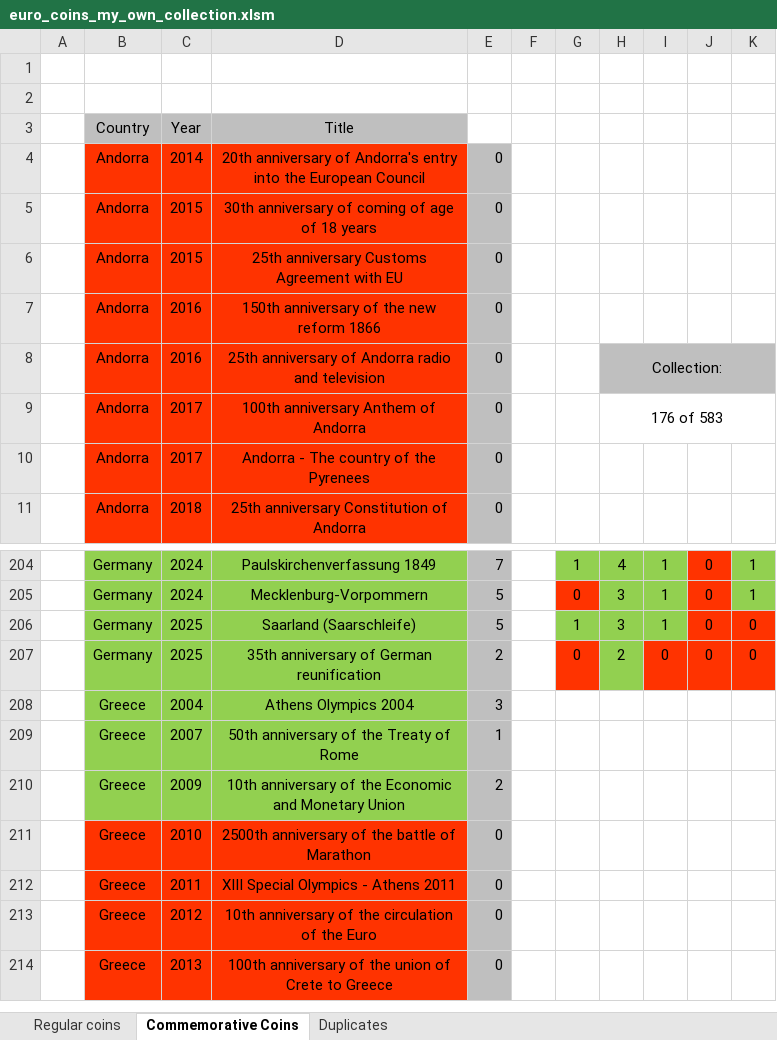
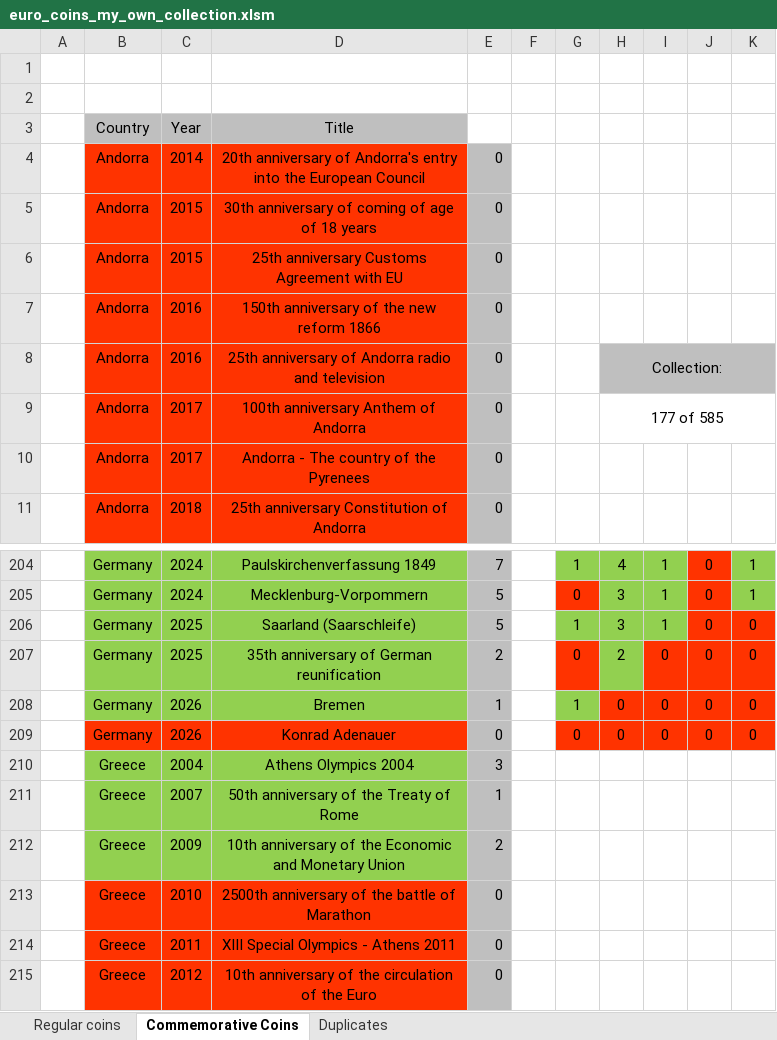
Before and after one commit to Dominik9805/2-euro-commemorative-coins, an Excel workbook: euro_coins_my_own_collection.xlsm, sheet Commemorative Coins, drawn as a sheet; only a part is shown, gaps mark what is left out; the shorter side is filled out with more unchanged rows; values as stored, in another font and other column widths than the file's, no borders; charts and pictures not drawn; the diff names each change by its address in the sheet, - before the commit and + after, or states it on an @@ line.

Commit message:
Update euro_coins_my_own_collection.xlsm
added Bremen and Konrad Adenauer coin

```diff
--- a/euro_coins_my_own_collection.xlsm (sheet Commemorative Coins)
+++ b/euro_coins_my_own_collection.xlsm (sheet Commemorative Coins)
-H9: 176 of 583
+H9: 177 of 585
+row 208:  | Germany | 2026 | Bremen | 1 |  | 1 | 0 | 0 | 0 | 0
+row 209:  | Germany | 2026 | Konrad Adenauer | 0 |  | 0 | 0 | 0 | 0 | 0
```
Also changed, not shown: charts or pictures.
